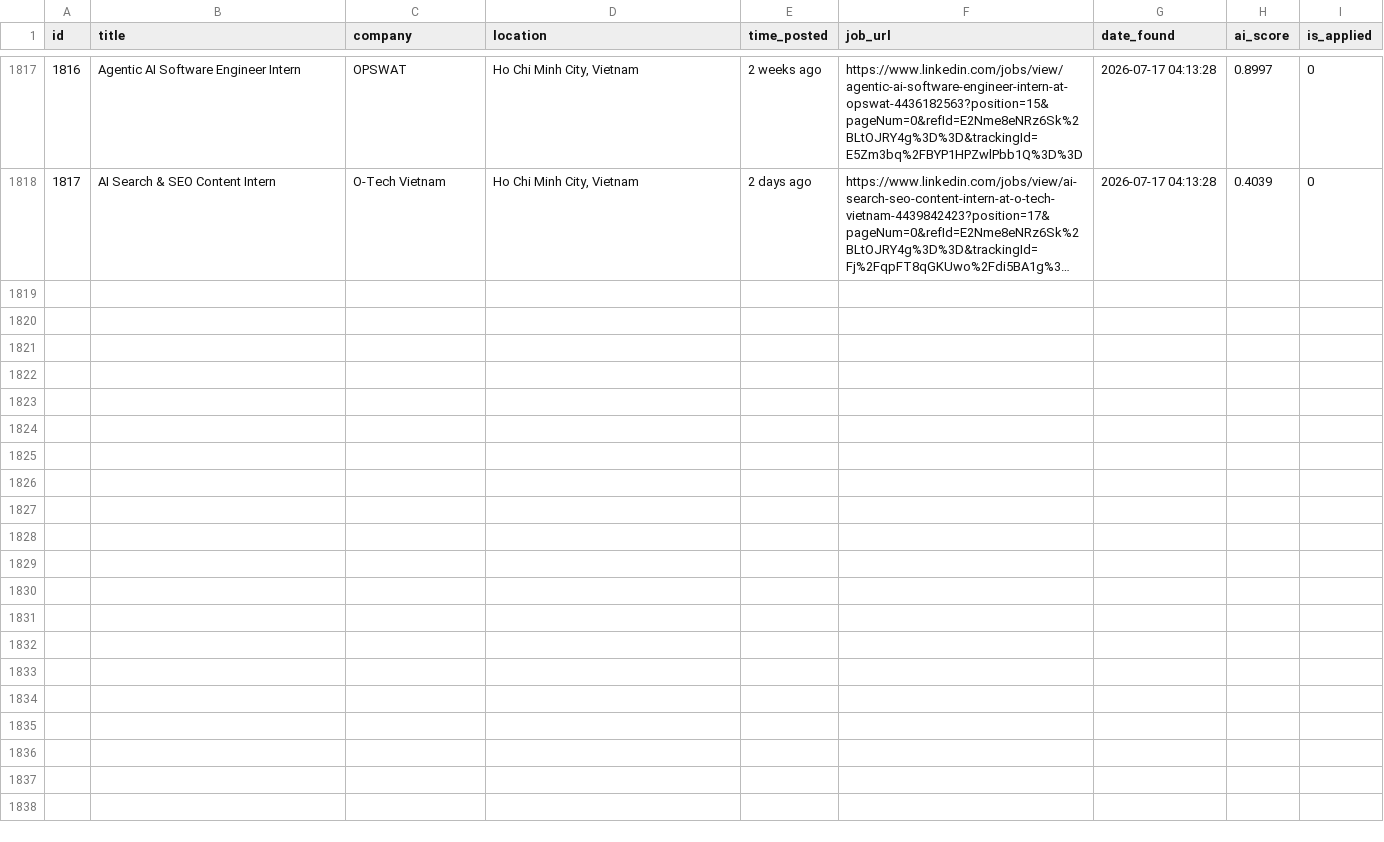
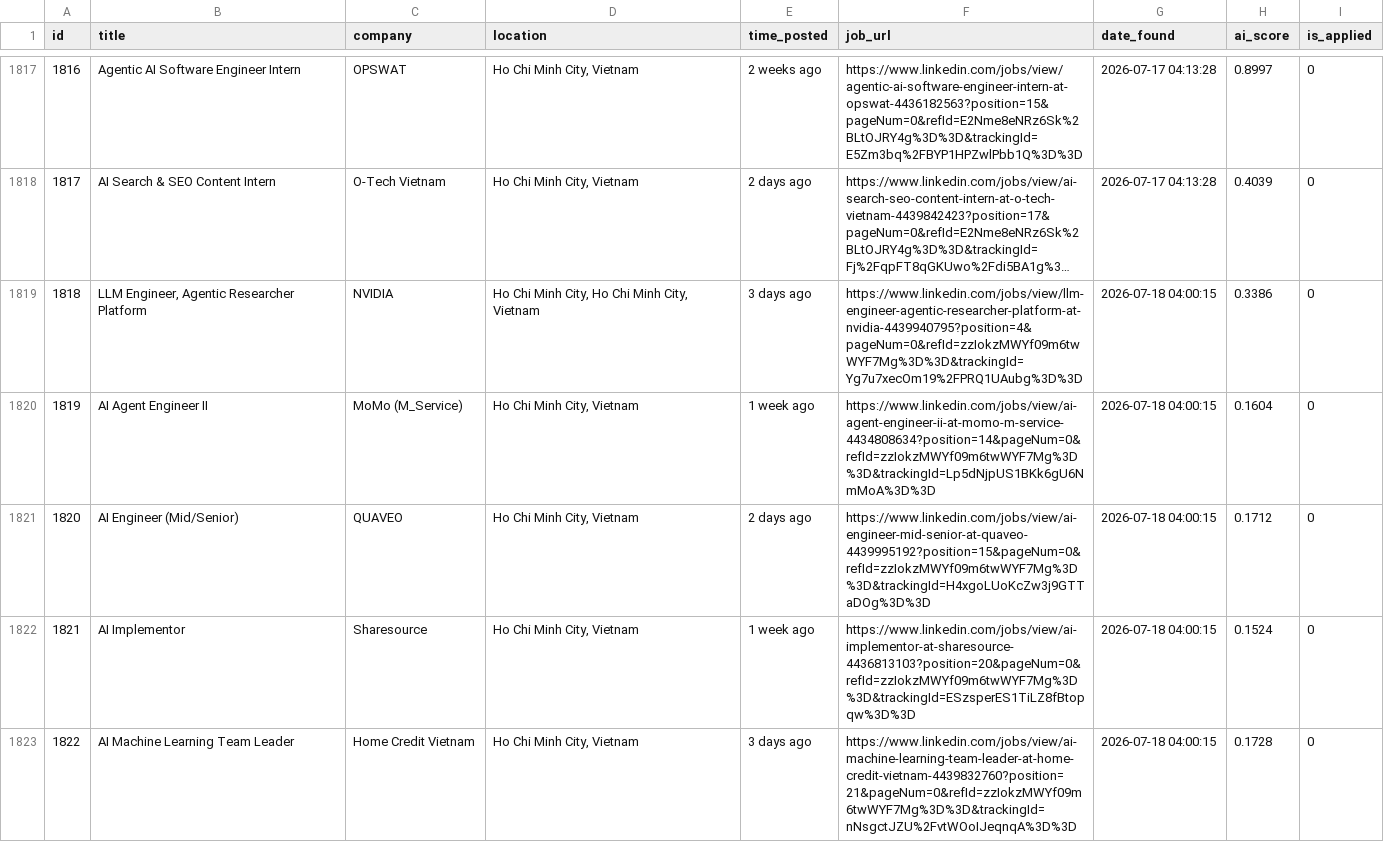
Before and after one commit to trunnguyen/Personal-Project, a CSV file: autonomous_job_finder/data/jobs.csv, drawn as a sheet; only a part is shown, gaps mark what is left out; long unchanged cells end in …; the diff covers the shown part only; the diff names each change by its address in the sheet, - before the commit and + after, or states it on an @@ line.

```diff
--- a/autonomous_job_finder/data/jobs.csv
+++ b/autonomous_job_finder/data/jobs.csv
+row 1819: 1818 | LLM Engineer, Agentic Researcher Platform | NVIDIA | Ho Chi Minh City, Ho Chi Minh City, Vietnam | 3 days ago | https://www.linkedin.com/jobs/view/llm-engineer-agentic-researcher-platform-at-nvidia-4439940795?position=4&pageNum=0&refId=zzIokzMWYf09m6twWYF7Mg%3D%3D&trackingId=Yg7u7xecOm19%2FPRQ1UAubg%3D%3D | 2026-07-18 04:00:15 | 0.3386 | 0
+row 1820: 1819 | AI Agent Engineer II | MoMo (M_Service) | Ho Chi Minh City, Vietnam | 1 week ago | https://www.linkedin.com/jobs/view/ai-agent-engineer-ii-at-momo-m-service-4434808634?position=14&pageNum=0&refId=zzIokzMWYf09m6twWYF7Mg%3D%3D&trackingId=Lp5dNjpUS1BKk6gU6NmMoA%3D%3D | 2026-07-18 04:00:15 | 0.1604 | 0
+row 1821: 1820 | AI Engineer (Mid/Senior) | QUAVEO | Ho Chi Minh City, Vietnam | 2 days ago | https://www.linkedin.com/jobs/view/ai-engineer-mid-senior-at-quaveo-4439995192?position=15&pageNum=0&refId=zzIokzMWYf09m6twWYF7Mg%3D%3D&trackingId=H4xgoLUoKcZw3j9GTTaDOg%3D%3D | 2026-07-18 04:00:15 | 0.1712 | 0
+row 1822: 1821 | AI Implementor | Sharesource | Ho Chi Minh City, Vietnam | 1 week ago | https://www.linkedin.com/jobs/view/ai-implementor-at-sharesource-4436813103?position=20&pageNum=0&refId=zzIokzMWYf09m6twWYF7Mg%3D%3D&trackingId=ESzsperES1TiLZ8fBtopqw%3D%3D | 2026-07-18 04:00:15 | 0.1524 | 0
+row 1823: 1822 | AI Machine Learning Team Leader | Home Credit Vietnam | Ho Chi Minh City, Vietnam | 3 days ago | https://www.linkedin.com/jobs/view/ai-machine-learning-team-leader-at-home-credit-vietnam-4439832760?position=21&pageNum=0&refId=zzIokzMWYf09m6twWYF7Mg%3D%3D&trackingId=nNsgctJZU%2FvtWOoIJeqnqA%3D%3D | 2026-07-18 04:00:15 | 0.1728 | 0
```
Also changed, not shown: 14 added rows elsewhere in this file, 2 other files.
